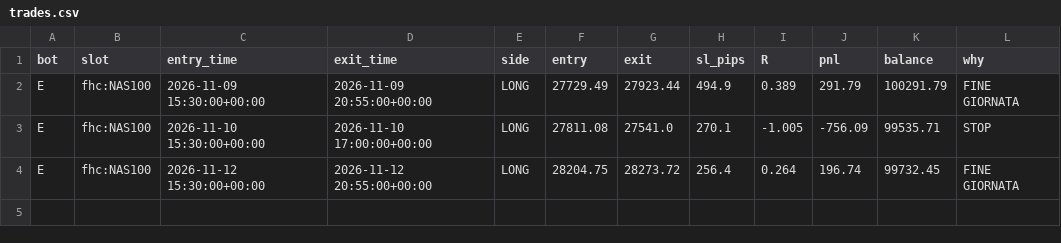
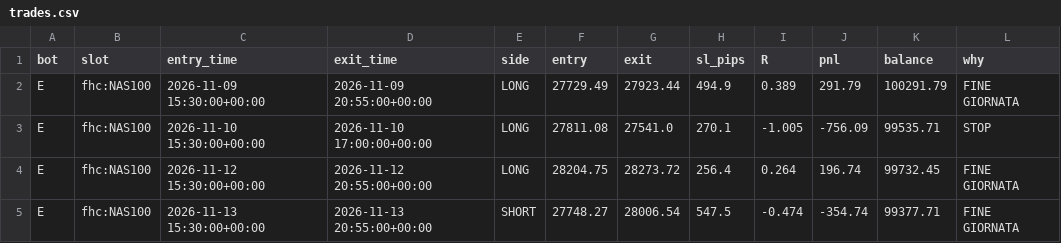
Before and after one commit to Lorzone/bot-eurusd, a CSV file: bots/E/trades.csv, drawn as a sheet.

```diff
--- a/bots/E/trades.csv
+++ b/bots/E/trades.csv
@@ -4 +4,2 @@ E,fhc:NAS100,2026-11-10 15:30:00+00:00,2026-11-10 17:00:00+00:00,LONG,27811.08,2
 E,fhc:NAS100,2026-11-12 15:30:00+00:00,2026-11-12 20:55:00+00:00,LONG,28204.75,28273.72,256.4,0.264,196.74,99732.45,FINE GIORNATA
+E,fhc:NAS100,2026-11-13 15:30:00+00:00,2026-11-13 20:55:00+00:00,SHORT,27748.27,28006.54,547.5,-0.474,-354.74,99377.71,FINE GIORNATA
```
Also changed, not shown: 6 other files.
